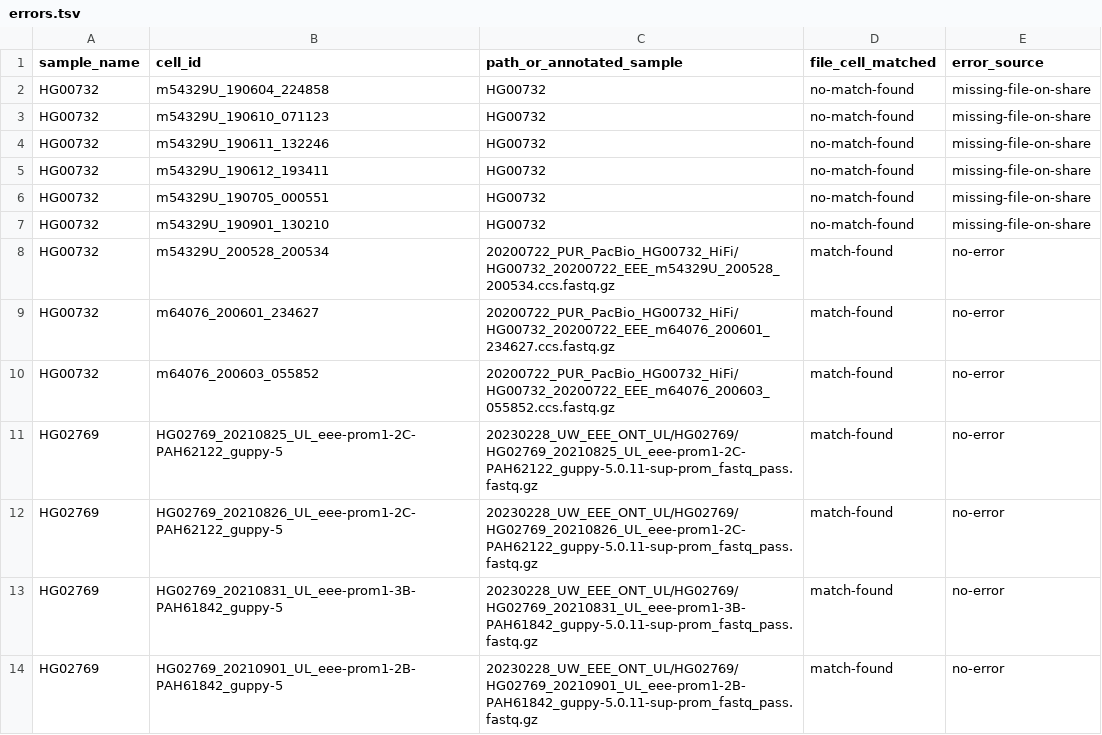
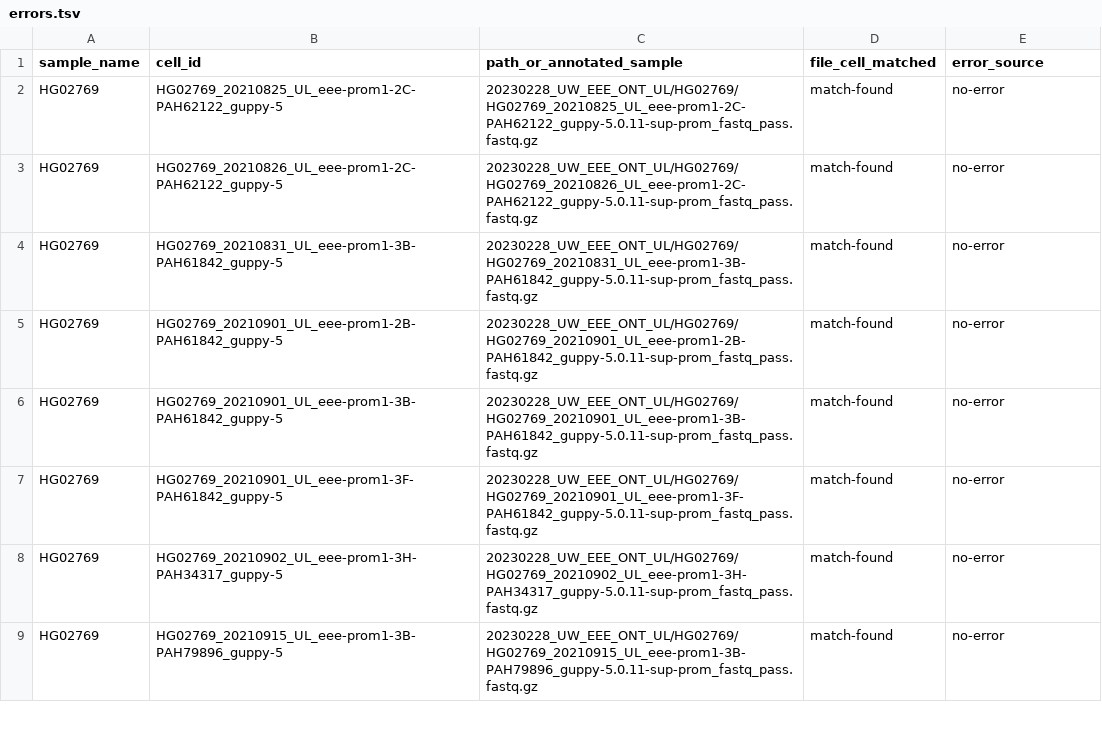
Before and after one commit to core-unit-bioinformatics/project-run-hgsvc-hybrid-assemblies, a TSV file: annotations/errors.tsv, drawn as a sheet; only a part is shown; the shorter side is filled out with more unchanged rows.

Commit message:
upd annotations for UW data, attempt to get in sync with WH

```diff
--- a/annotations/errors.tsv
+++ b/annotations/errors.tsv
@@ -1,11 +1,2 @@
 sample_name	cell_id	path_or_annotated_sample	file_cell_matched	error_source
-HG00732	m54329U_190604_224858	HG00732	no-match-found	missing-file-on-share
-HG00732	m54329U_190610_071123	HG00732	no-match-found	missing-file-on-share
-HG00732	m54329U_190611_132246	HG00732	no-match-found	missing-file-on-share
-HG00732	m54329U_190612_193411	HG00732	no-match-found	missing-file-on-share
-HG00732	m54329U_190705_000551	HG00732	no-match-found	missing-file-on-share
-HG00732	m54329U_190901_130210	HG00732	no-match-found	missing-file-on-share
-HG00732	m54329U_200528_200534	20200722_PUR_PacBio_HG00732_HiFi/HG00732_20200722_EEE_m54329U_200528_200534.ccs.fastq.gz	match-found	no-error
-HG00732	m64076_200601_234627	20200722_PUR_PacBio_HG00732_HiFi/HG00732_20200722_EEE_m64076_200601_234627.ccs.fastq.gz	match-found	no-error
-HG00732	m64076_200603_055852	20200722_PUR_PacBio_HG00732_HiFi/HG00732_20200722_EEE_m64076_200603_055852.ccs.fastq.gz	match-found	no-error
 HG02769	HG02769_20210825_UL_eee-prom1-2C-PAH62122_guppy-5	20230228_UW_EEE_ONT_UL/HG02769/HG02769_20210825_UL_eee-prom1-2C-PAH62122_guppy-5.0.11-sup-prom_fastq_pass.fastq.gz	match-found	no-error
```
Also changed, not shown: annotations/external/20230310_hgsvc_hifi_cell-UW.tsv, annotations/external/20230310_hgsvc_ont_cell-UW.tsv.
